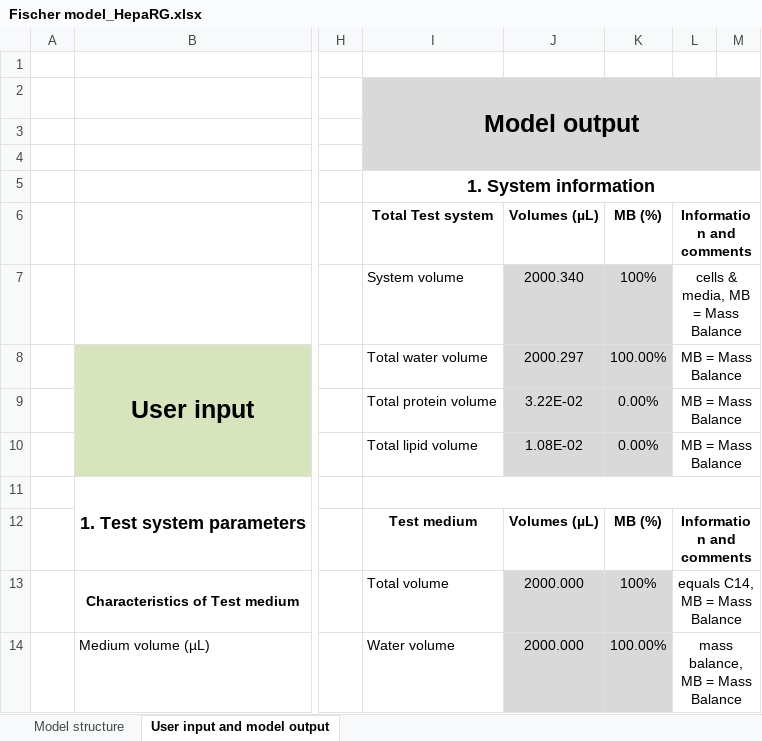
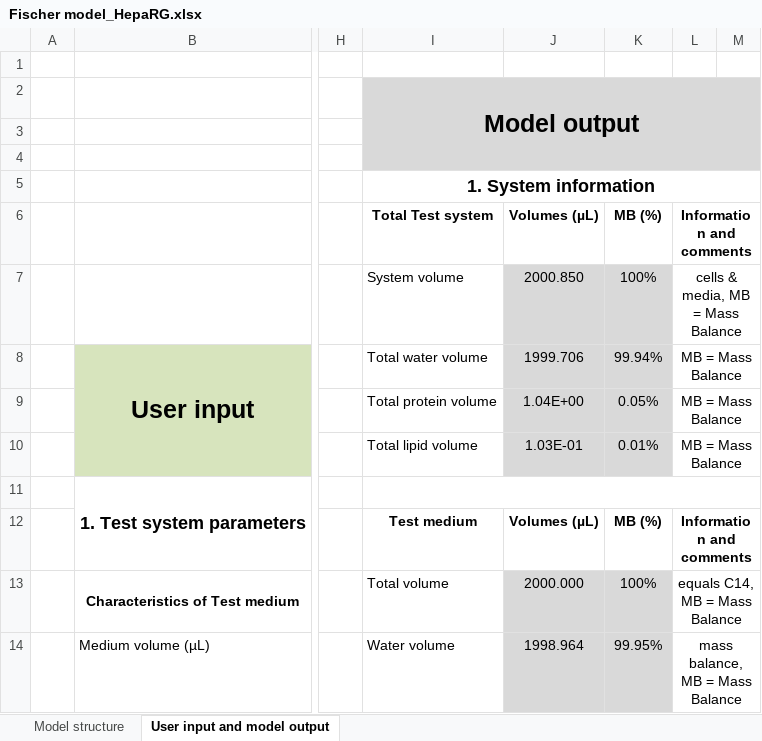
Before and after one commit to hsingchiehlin/Invitro_mass_balance_models, an Excel workbook: model performance comparison/Amount_Cell_Media/Broeders 2013/Results/Fischer model_HepaRG.xlsx, sheet User input and model output, drawn as a sheet; only a part is shown, gaps mark what is left out; values as stored, in another font and other column widths than the file's, no borders; the diff covers the shown part only; the diff names each change by its address in the sheet, - before the commit and + after, or states it on an @@ line.

```diff
--- a/model performance comparison/Amount_Cell_Media/Broeders 2013/Results/Fischer model_HepaRG.xlsx (sheet User input and model output)
+++ b/model performance comparison/Amount_Cell_Media/Broeders 2013/Results/Fischer model_HepaRG.xlsx (sheet User input and model output)
-J7 (Volumes (µL)): 2000.340
+J7 (Volumes (µL)): 2000.850
-J8 (Volumes (µL)): 2000.297
+J8 (Volumes (µL)): 1999.706
-K8 (MB (%)): 100.00%
+K8 (MB (%)): 99.94%
-J9 (Volumes (µL)): 3.22E-02
+J9 (Volumes (µL)): 1.04E+00
-K9 (MB (%)): 0.00%
+K9 (MB (%)): 0.05%
-J10 (Volumes (µL)): 1.08E-02
+J10 (Volumes (µL)): 1.03E-01
-K10 (MB (%)): 0.00%
+K10 (MB (%)): 0.01%
-J14 (Volumes (µL)): 2000.000
+J14 (Volumes (µL)): 1998.964
-K14 (MB (%)): 100.00%
+K14 (MB (%)): 99.95%
```
Also changed, not shown: 2 added rows, 2 removed rows and 26 edited cells elsewhere in this sheet, sheet Model structure, formulas that keep their value, model performance comparison/Amount_Cell_Media/Broeders 2013/Results/IV-MBM EQP v2.1 WEB 2024_HepaRG.xlsm, 4 other files.
